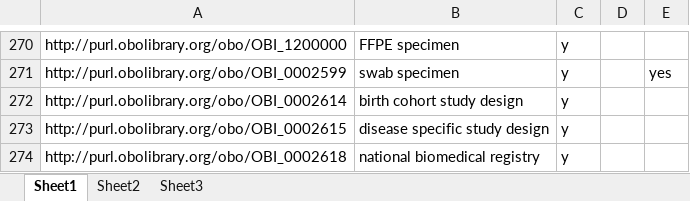
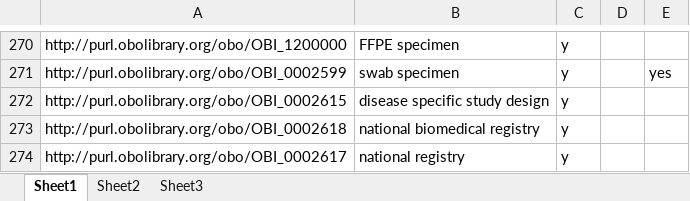
Before and after one commit to biobanking/biobanking, an Excel workbook: src/external/ontoDog_input/ontoDog_input.xlsx, sheet Sheet1, drawn as a sheet; only a part is shown, gaps mark what is left out; the shorter side is filled out with more unchanged rows; values as stored, in another font and other column widths than the file's, no borders; the diff names each change by its address in the sheet, - before the commit and + after, or states it on an @@ line.

Commit message:
delete birth cohort study design from OntoDog

```diff
--- a/src/external/ontoDog_input/ontoDog_input.xlsx (sheet Sheet1)
+++ b/src/external/ontoDog_input/ontoDog_input.xlsx (sheet Sheet1)
-row 272: http://purl.obolibrary.org/obo/OBI_0002614 | birth cohort study design | y
```
